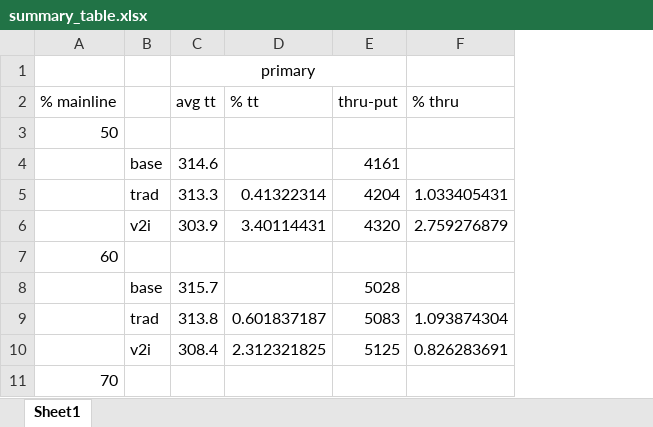
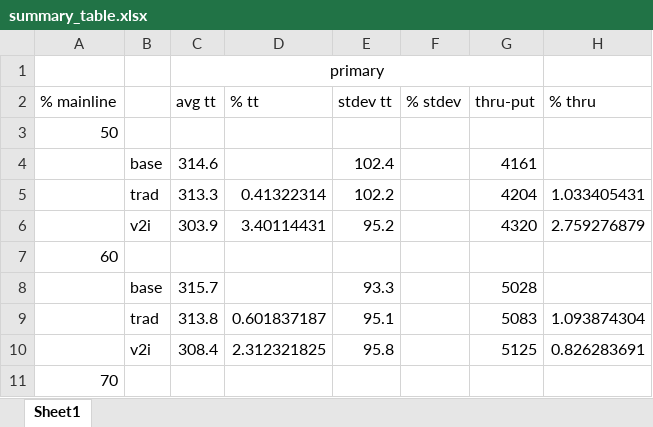
Before and after one commit to americalexander/mrFinishLine, an Excel workbook: summary_table.xlsx, sheet Sheet1, drawn as a sheet; only a part is shown; values as stored, in another font and other column widths than the file's, no borders; charts and pictures not drawn; the diff names each change by its address in the sheet, - before the commit and + after, or states it on an @@ line.

```diff
--- a/summary_table.xlsx (sheet Sheet1)
+++ b/summary_table.xlsx (sheet Sheet1)
+column E (stdev tt), rows 4-10: 102.4 | 102.2 | 95.2 |  | 93.3 | 95.1 | 95.8
+column F (% stdev), empty
```
Also changed, not shown: formulas that keep their value, charts or pictures, results_aggregated_5050.xlsx, results_aggregated_6040.xlsx, 3 other files.
